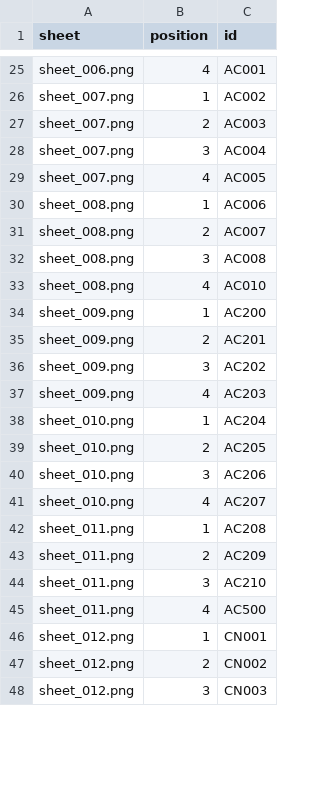
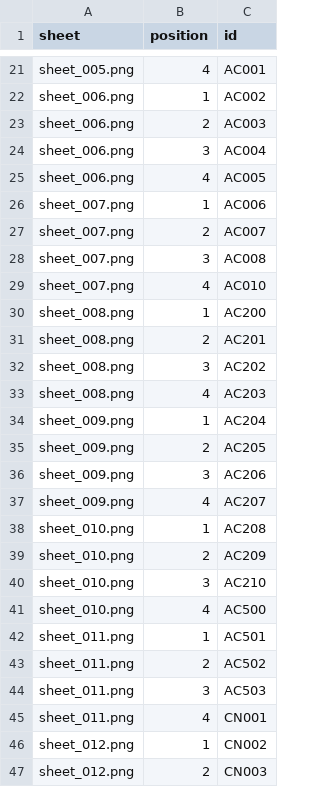
Before and after one commit to thibserot/electronics-catalog, a CSV file: docs/components/stickers/sheet_positions.csv, drawn as a sheet; only a part is shown, gaps mark what is left out; addresses are those after the commit; the diff covers the shown part only; the diff names each change by its address in the sheet, - before the commit and + after, or states it on an @@ line.

```diff
--- a/docs/components/stickers/sheet_positions.csv
+++ b/docs/components/stickers/sheet_positions.csv
-A21 (sheet): sheet_006.png
+A21 (sheet): sheet_005.png
-A22:A25 (sheet): sheet_007.png
+A22:A25 (sheet): sheet_006.png
-A26:A29 (sheet): sheet_008.png
+A26:A29 (sheet): sheet_007.png
-A30:A33 (sheet): sheet_009.png
+A30:A33 (sheet): sheet_008.png
-A34:A37 (sheet): sheet_010.png
+A34:A37 (sheet): sheet_009.png
-A38:A41 (sheet): sheet_011.png
+A38:A41 (sheet): sheet_010.png
+row 42: sheet_011.png | 1 | AC501
+row 43: sheet_011.png | 2 | AC502
+row 44: sheet_011.png | 3 | AC503
-A45 (sheet): sheet_012.png
+A45 (sheet): sheet_011.png
-B45 (position): 1
+B45 (position): 4
-B46 (position): 2
+B46 (position): 1
-B47 (position): 3
+B47 (position): 2
```
Also changed, not shown: 15 added rows, 18 removed rows and 59 edited cells elsewhere in this file, 36 other files.
